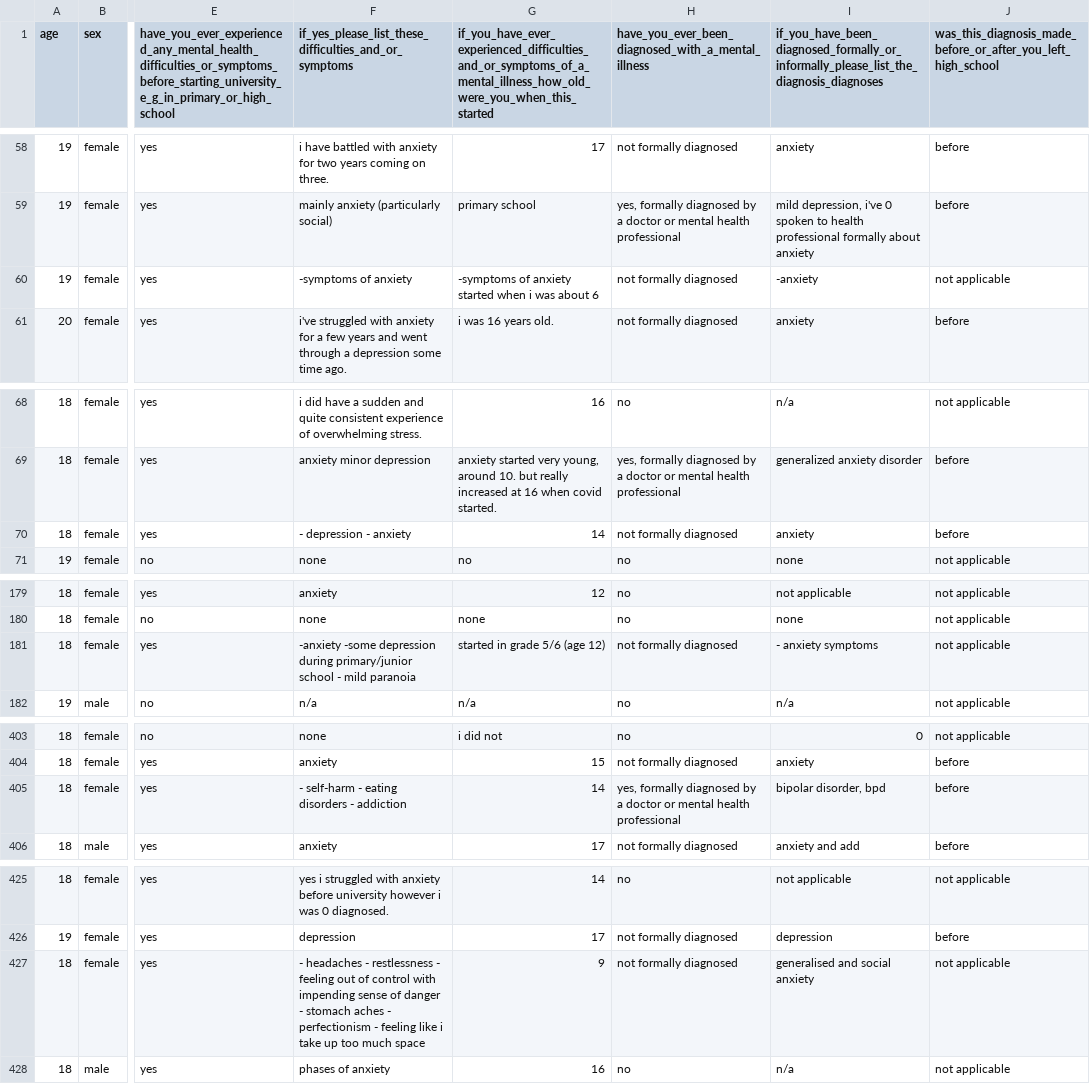
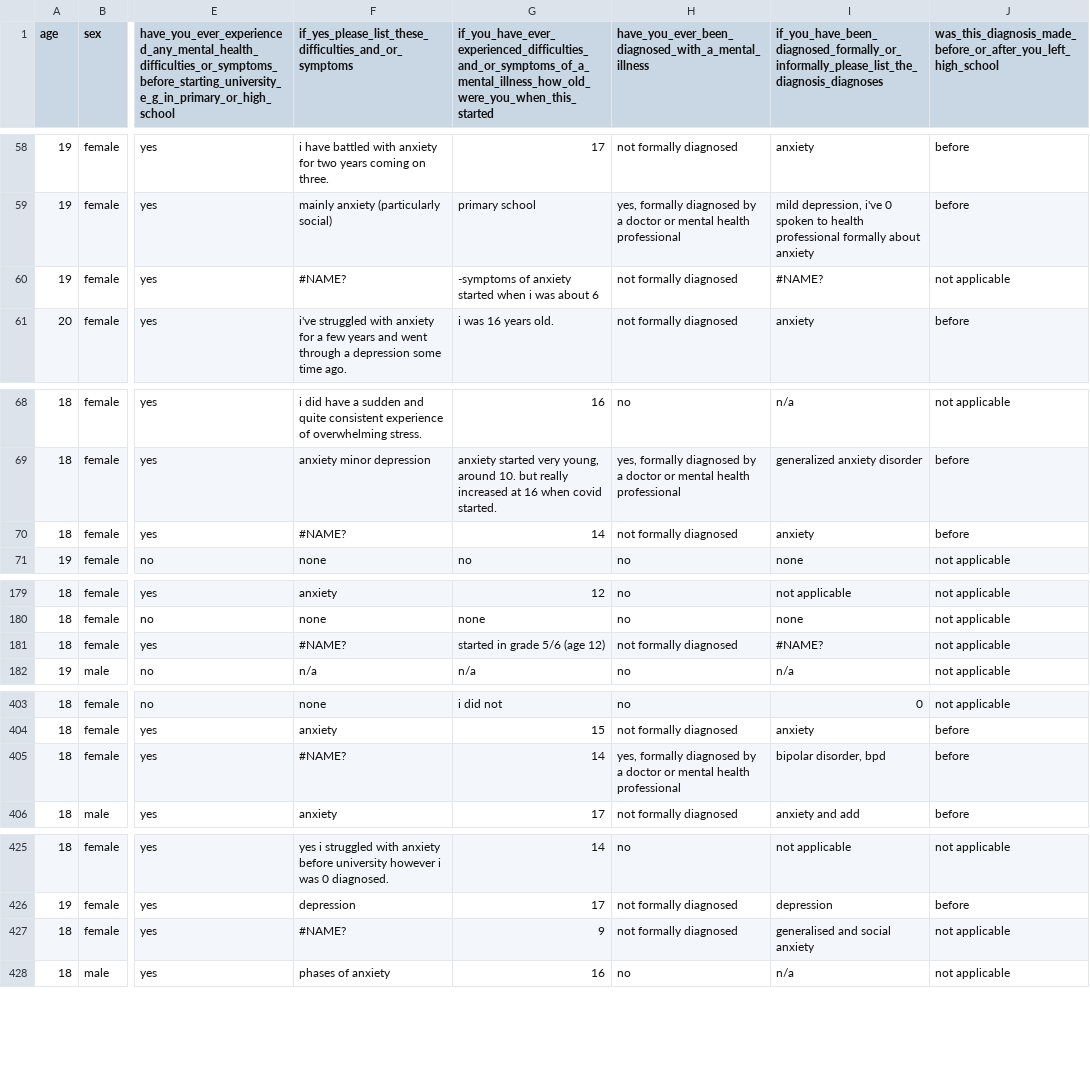
Before and after one commit to Qurat-UlAin9/fyp26, a CSV file: backend/data/adhd.csv, drawn as a sheet; only a part is shown, gaps mark what is left out; the diff names each change by its address in the sheet, - before the commit and + after, or states it on an @@ line.

```diff
--- a/backend/data/adhd.csv
+++ b/backend/data/adhd.csv
-F60: -symptoms of anxiety
+F60: #NAME?
-I60: -anxiety
+I60: #NAME?
-F70: - depression - anxiety
+F70: #NAME?
-F181: -anxiety -some depression during primary/junior school - mild paranoia
+F181: #NAME?
-I181: - anxiety symptoms
+I181: #NAME?
-F405: - self-harm - eating disorders - addiction
+F405: #NAME?
-F427: - headaches - restlessness - feeling out of control with impending sense of danger - stomach aches - perfectionism - feeling like i take up too much space
+F427: #NAME?
```
Also changed, not shown: 6 other files.
